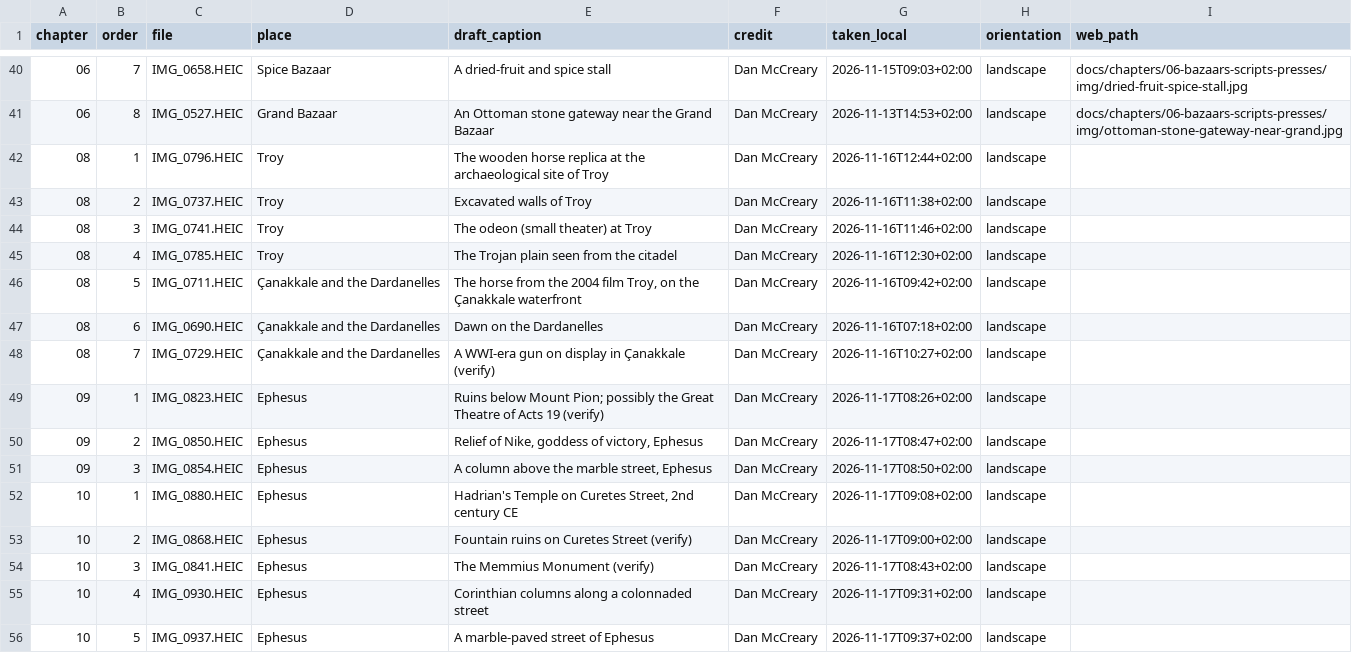
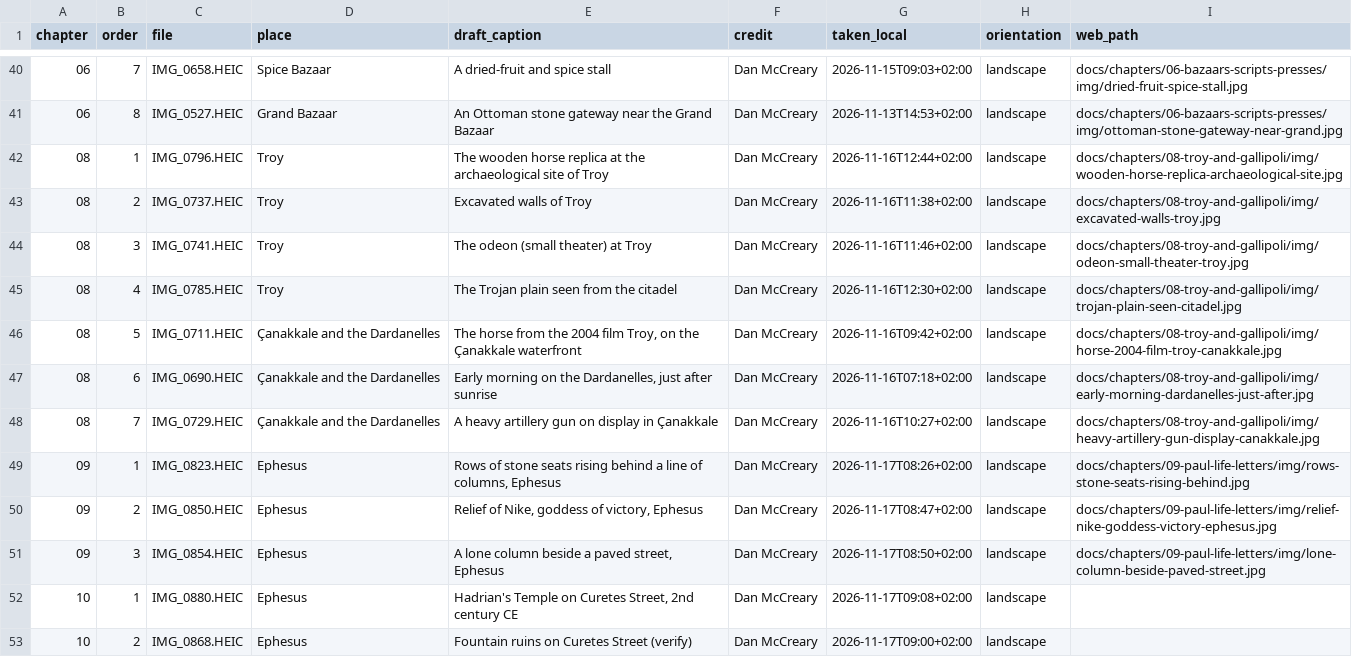
Before and after one commit to dmccreary/mediterranean-travels, a CSV file: data/photo-picks.csv, drawn as a sheet; only a part is shown, gaps mark what is left out; the shorter side is filled out with more unchanged rows.

```diff
--- a/data/photo-picks.csv
+++ b/data/photo-picks.csv
@@ -41,12 +41,12 @@ chapter,order,file,place,draft_caption,credit,taken_local,orientation,web_path
 06,8,IMG_0527.HEIC,Grand Bazaar,An Ottoman stone gateway near the Grand Bazaar,Dan McCreary,2026-11-13T14:53+02:00,landscape,docs/chapters/06-bazaars-scripts-presses/img/ottoman-stone-gateway-near-grand.jpg
-08,1,IMG_0796.HEIC,Troy,The wooden horse replica at the archaeological site of Troy,Dan McCreary,2026-11-16T12:44+02:00,landscape,
-08,2,IMG_0737.HEIC,Troy,Excavated walls of Troy,Dan McCreary,2026-11-16T11:38+02:00,landscape,
-08,3,IMG_0741.HEIC,Troy,The odeon (small theater) at Troy,Dan McCreary,2026-11-16T11:46+02:00,landscape,
-08,4,IMG_0785.HEIC,Troy,The Trojan plain seen from the citadel,Dan McCreary,2026-11-16T12:30+02:00,landscape,
-08,5,IMG_0711.HEIC,Çanakkale and the Dardanelles,"The horse from the 2004 film Troy, on the Çanakkale waterfront",Dan McCreary,2026-11-16T09:42+02:00,landscape,
-08,6,IMG_0690.HEIC,Çanakkale and the Dardanelles,Dawn on the Dardanelles,Dan McCreary,2026-11-16T07:18+02:00,landscape,
-08,7,IMG_0729.HEIC,Çanakkale and the Dardanelles,A WWI-era gun on display in Çanakkale (verify),Dan McCreary,2026-11-16T10:27+02:00,landscape,
-09,1,IMG_0823.HEIC,Ephesus,Ruins below Mount Pion; possibly the Great Theatre of Acts 19 (verify),Dan McCreary,2026-11-17T08:26+02:00,landscape,
-09,2,IMG_0850.HEIC,Ephesus,"Relief of Nike, goddess of victory, Ephesus",Dan McCreary,2026-11-17T08:47+02:00,landscape,
-09,3,IMG_0854.HEIC,Ephesus,"A column above the marble street, Ephesus",Dan McCreary,2026-11-17T08:50+02:00,landscape,
+08,1,IMG_0796.HEIC,Troy,The wooden horse replica at the archaeological site of Troy,Dan McCreary,2026-11-16T12:44+02:00,landscape,docs/chapters/08-troy-and-gallipoli/img/wooden-horse-replica-archaeological-site.jpg
+08,2,IMG_0737.HEIC,Troy,Excavated walls of Troy,Dan McCreary,2026-11-16T11:38+02:00,landscape,docs/chapters/08-troy-and-gallipoli/img/excavated-walls-troy.jpg
+08,3,IMG_0741.HEIC,Troy,The odeon (small theater) at Troy,Dan McCreary,2026-11-16T11:46+02:00,landscape,docs/chapters/08-troy-and-gallipoli/img/odeon-small-theater-troy.jpg
+08,4,IMG_0785.HEIC,Troy,The Trojan plain seen from the citadel,Dan McCreary,2026-11-16T12:30+02:00,landscape,docs/chapters/08-troy-and-gallipoli/img/trojan-plain-seen-citadel.jpg
+08,5,IMG_0711.HEIC,Çanakkale and the Dardanelles,"The horse from the 2004 film Troy, on the Çanakkale waterfront",Dan McCreary,2026-11-16T09:42+02:00,landscape,docs/chapters/08-troy-and-gallipoli/img/horse-2004-film-troy-canakkale.jpg
+08,6,IMG_0690.HEIC,Çanakkale and the Dardanelles,"Early morning on the Dardanelles, just after sunrise",Dan McCreary,2026-11-16T07:18+02:00,landscape,docs/chapters/08-troy-and-gallipoli/img/early-morning-dardanelles-just-after.jpg
+08,7,IMG_0729.HEIC,Çanakkale and the Dardanelles,A heavy artillery gun on display in Çanakkale,Dan McCreary,2026-11-16T10:27+02:00,landscape,docs/chapters/08-troy-and-gallipoli/img/heavy-artillery-gun-display-canakkale.jpg
+09,1,IMG_0823.HEIC,Ephesus,"Rows of stone seats rising behind a line of columns, Ephesus",Dan McCreary,2026-11-17T08:26+02:00,landscape,docs/chapters/09-paul-life-letters/img/rows-stone-seats-rising-behind.jpg
+09,2,IMG_0850.HEIC,Ephesus,"Relief of Nike, goddess of victory, Ephesus",Dan McCreary,2026-11-17T08:47+02:00,landscape,docs/chapters/09-paul-life-letters/img/relief-nike-goddess-victory-ephesus.jpg
+09,3,IMG_0854.HEIC,Ephesus,"A lone column beside a paved street, Ephesus",Dan McCreary,2026-11-17T08:50+02:00,landscape,docs/chapters/09-paul-life-letters/img/lone-column-beside-paved-street.jpg
 10,1,IMG_0880.HEIC,Ephesus,"Hadrian's Temple on Curetes Street, 2nd century CE",Dan McCreary,2026-11-17T09:08+02:00,landscape,
```
Also changed, not shown: data/pronunciations.csv, 45 other files.
